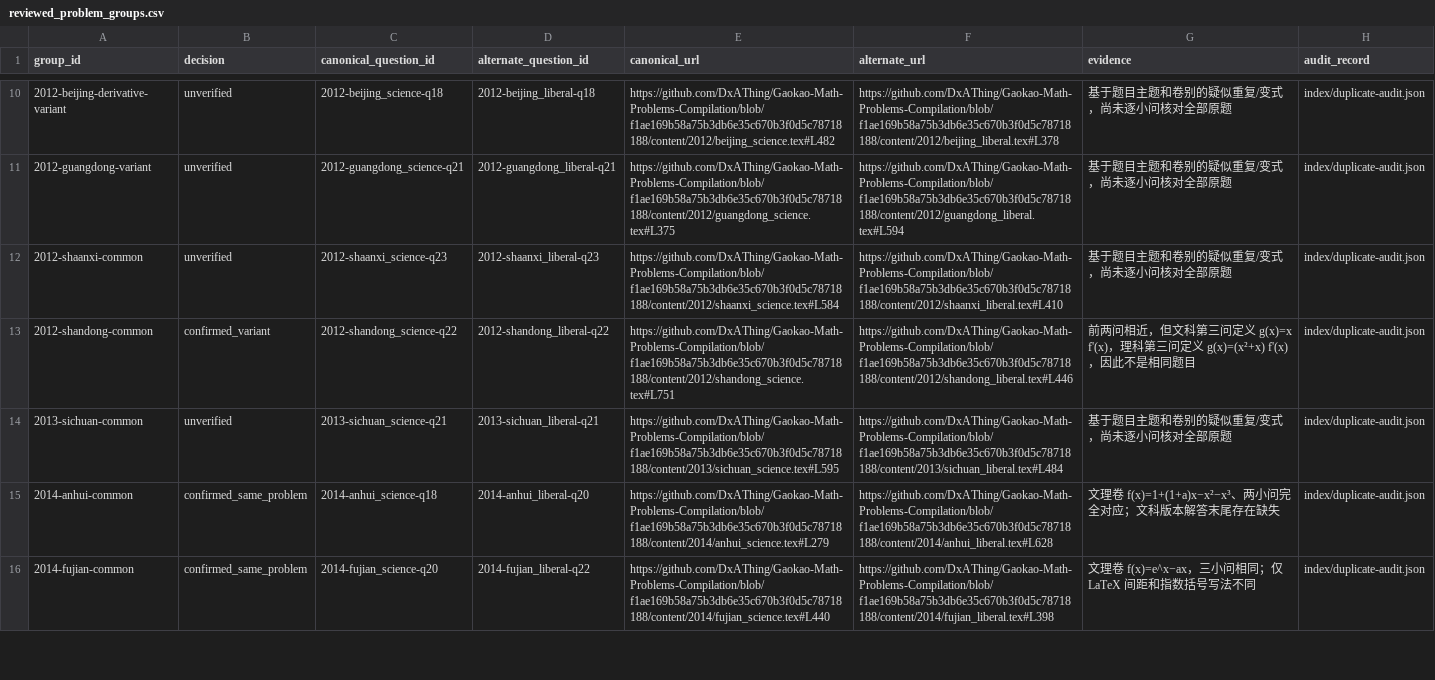
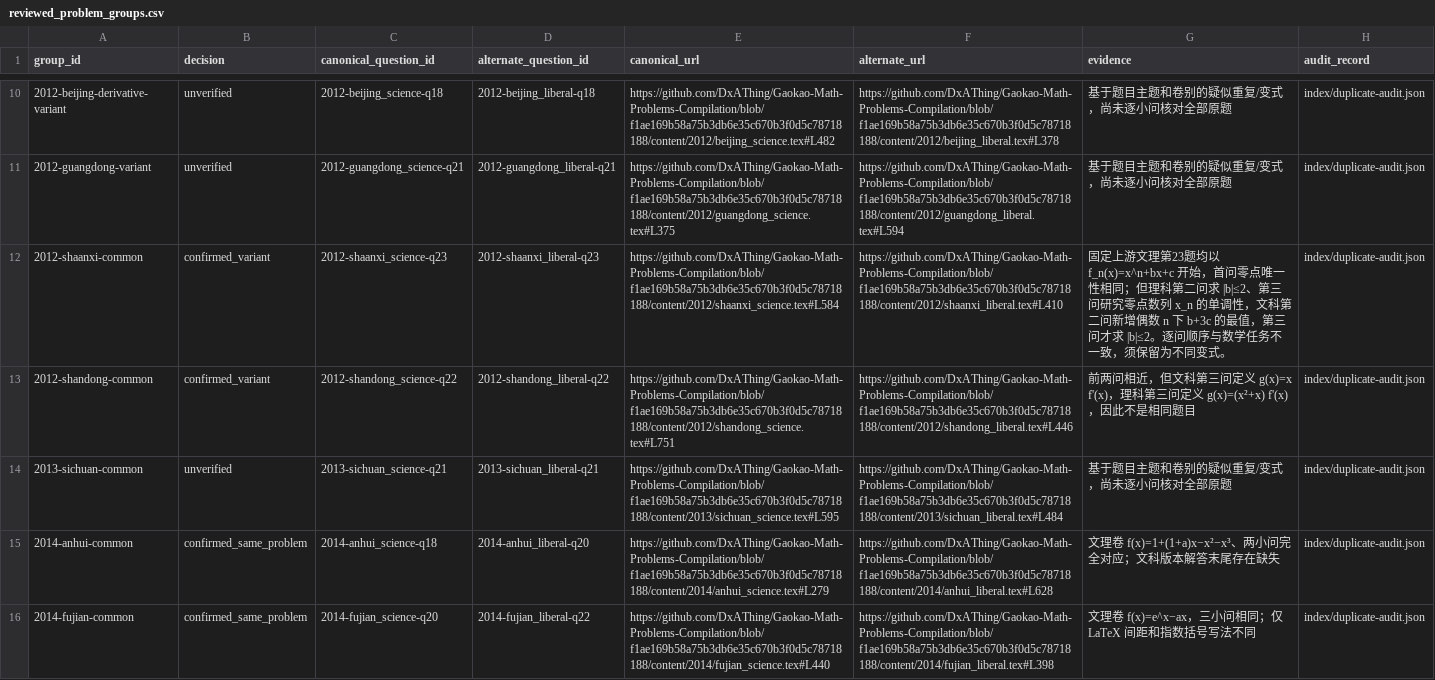
Before and after one commit to jackxiang0329-source/ruoshui-gaokao-math-archive, a CSV file: catalog/reviewed_problem_groups.csv, drawn as a sheet; only a part is shown, gaps mark what is left out; the diff covers the shown part only.

Commit message:
qa: classify 2012 Shaanxi and 2014 Hubei cross-paper problems as distinct variants

```diff
--- a/catalog/reviewed_problem_groups.csv
+++ b/catalog/reviewed_problem_groups.csv
@@ -11,3 +11,3 @@
 "2012-guangdong-variant","unverified","2012-guangdong_science-q21","2012-guangdong_liberal-q21","https://github.com/DxAThing/Gaokao-Math-Problems-Compilation/blob/f1ae169b58a75b3db6e35c670b3f0d5c78718188/content/2012/guangdong_science.tex#L375","https://github.com/DxAThing/Gaokao-Math-Problems-Compilation/blob/f1ae169b58a75b3db6e35c670b3f0d5c78718188/content/2012/guangdong_liberal.tex#L594","基于题目主题和卷别的疑似重复/变式，尚未逐小问核对全部原题","index/duplicate-audit.json"
-"2012-shaanxi-common","unverified","2012-shaanxi_science-q23","2012-shaanxi_liberal-q23","https://github.com/DxAThing/Gaokao-Math-Problems-Compilation/blob/f1ae169b58a75b3db6e35c670b3f0d5c78718188/content/2012/shaanxi_science.tex#L584","https://github.com/DxAThing/Gaokao-Math-Problems-Compilation/blob/f1ae169b58a75b3db6e35c670b3f0d5c78718188/content/2012/shaanxi_liberal.tex#L410","基于题目主题和卷别的疑似重复/变式，尚未逐小问核对全部原题","index/duplicate-audit.json"
+"2012-shaanxi-common","confirmed_variant","2012-shaanxi_science-q23","2012-shaanxi_liberal-q23","https://github.com/DxAThing/Gaokao-Math-Problems-Compilation/blob/f1ae169b58a75b3db6e35c670b3f0d5c78718188/content/2012/shaanxi_science.tex#L584","https://github.com/DxAThing/Gaokao-Math-Problems-Compilation/blob/f1ae169b58a75b3db6e35c670b3f0d5c78718188/content/2012/shaanxi_liberal.tex#L410","固定上游文理第23题均以 f_n(x)=x^n+bx+c 开始，首问零点唯一性相同；但理科第二问求 |b|≤2、第三问研究零点数列 x_n 的单调性，文科第二问新增偶数 n 下 b+3c 的最值，第三问才求 |b|≤2。逐问顺序与数学任务不一致，须保留为不同变式。","index/duplicate-audit.json"
 "2012-shandong-common","confirmed_variant","2012-shandong_science-q22","2012-shandong_liberal-q22","https://github.com/DxAThing/Gaokao-Math-Problems-Compilation/blob/f1ae169b58a75b3db6e35c670b3f0d5c78718188/content/2012/shandong_science.tex#L751","https://github.com/DxAThing/Gaokao-Math-Problems-Compilation/blob/f1ae169b58a75b3db6e35c670b3f0d5c78718188/content/2012/shandong_liberal.tex#L446","前两问相近，但文科第三问定义 g(x)=x f'(x)，理科第三问定义 g(x)=(x²+x) f'(x)，因此不是相同题目","index/duplicate-audit.json"
```
Also changed, not shown: 2 edited cells elsewhere in this file, 5 other files.
